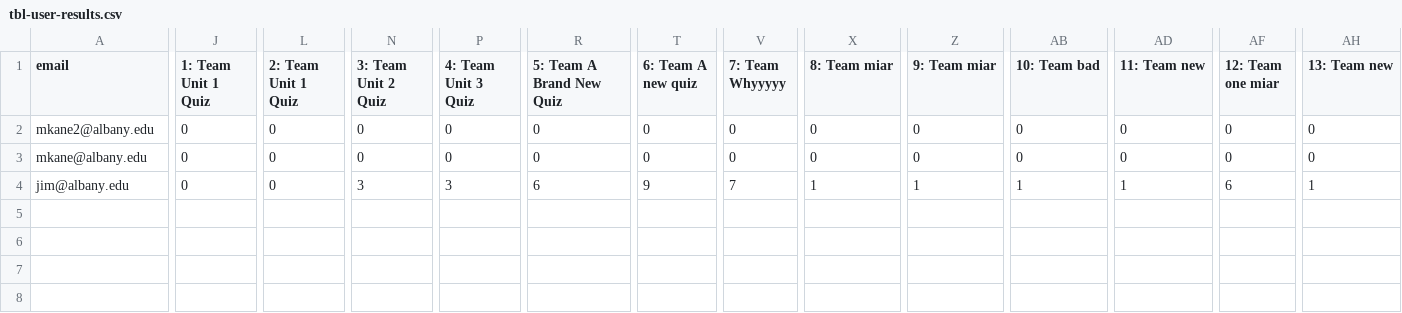
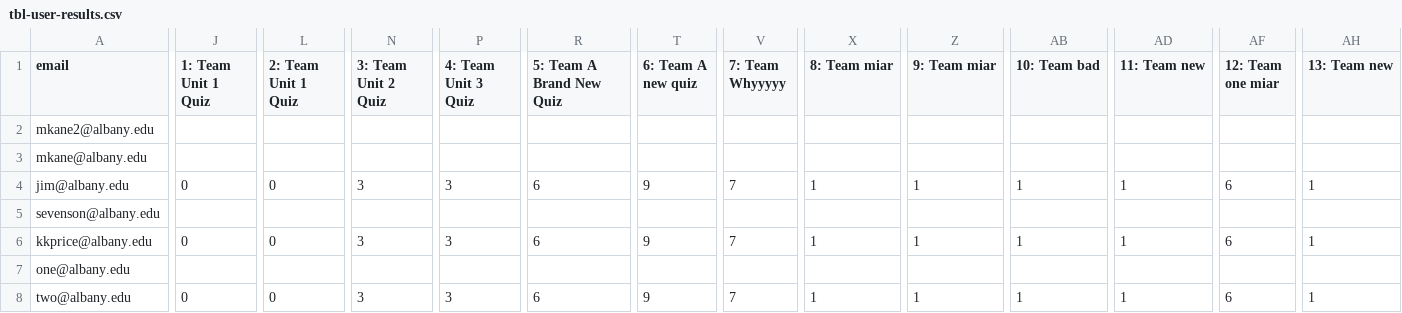
Before and after one commit to mkane2/team-based-learning, a CSV file: tbl-user-results.csv, drawn as a sheet; only a part is shown, gaps mark what is left out; rows hold the shown columns only; the diff covers the shown part only; the diff names each change by its address in the sheet, - before the commit and + after, or states it on an @@ line.

```diff
--- a/tbl-user-results.csv
+++ b/tbl-user-results.csv
-J2:J3 (1: Team Unit 1 Quiz): 0
+J2:J3 (1: Team Unit 1 Quiz): (empty)
-L2:L3 (2: Team Unit 1 Quiz): 0
+L2:L3 (2: Team Unit 1 Quiz): (empty)
-N2:N3 (3: Team Unit 2 Quiz): 0
+N2:N3 (3: Team Unit 2 Quiz): (empty)
-P2:P3 (4: Team Unit 3 Quiz): 0
+P2:P3 (4: Team Unit 3 Quiz): (empty)
-R2:R3 (5: Team A Brand New Quiz): 0
+R2:R3 (5: Team A Brand New Quiz): (empty)
-T2:T3 (6: Team A new quiz): 0
+T2:T3 (6: Team A new quiz): (empty)
-V2:V3 (7: Team Whyyyyy): 0
+V2:V3 (7: Team Whyyyyy): (empty)
-X2:X3 (8: Team miar): 0
+X2:X3 (8: Team miar): (empty)
-Z2:Z3 (9: Team miar): 0
+Z2:Z3 (9: Team miar): (empty)
-AB2:AB3 (10: Team bad): 0
+AB2:AB3 (10: Team bad): (empty)
-AD2:AD3 (11: Team new): 0
+AD2:AD3 (11: Team new): (empty)
-AF2:AF3 (12: Team one miar): 0
+AF2:AF3 (12: Team one miar): (empty)
-AH2:AH3 (13: Team new): 0
+AH2:AH3 (13: Team new): (empty)
+row 5: sevenson@albany.edu
+row 6: kkprice@albany.edu | 0 | 0 | 3 | 3 | 6 | 9 | 7 | 1 | 1 | 1 | 1 | 6 | 1
+row 7: one@albany.edu
+row 8: two@albany.edu | 0 | 0 | 3 | 3 | 6 | 9 | 7 | 1 | 1 | 1 | 1 | 6 | 1
```
Also changed, not shown: 1 added row and 53 edited cells elsewhere in this file, 6 other files.
